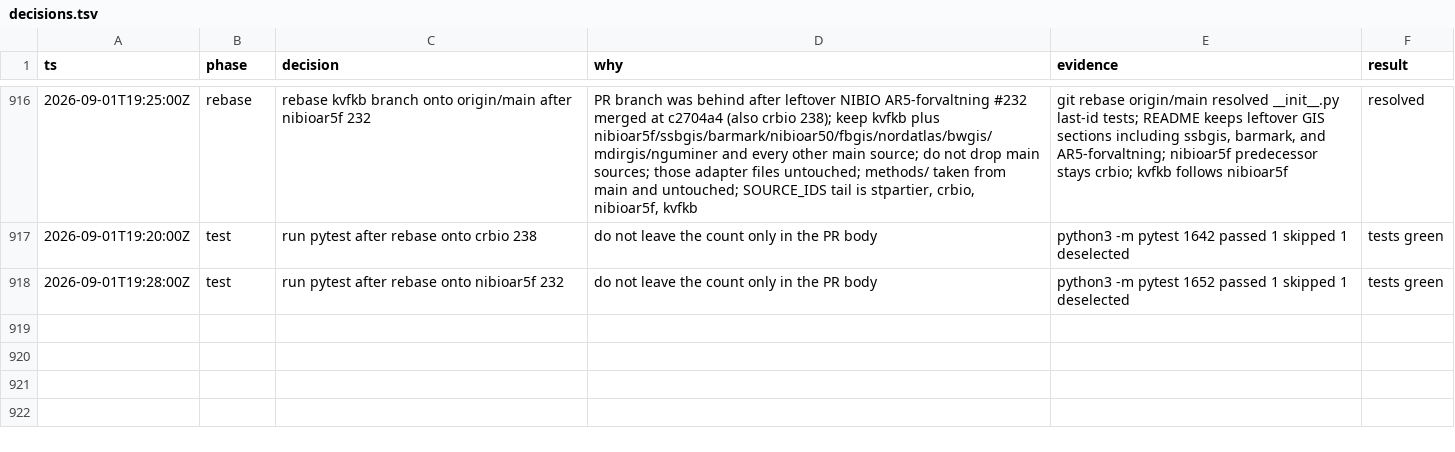
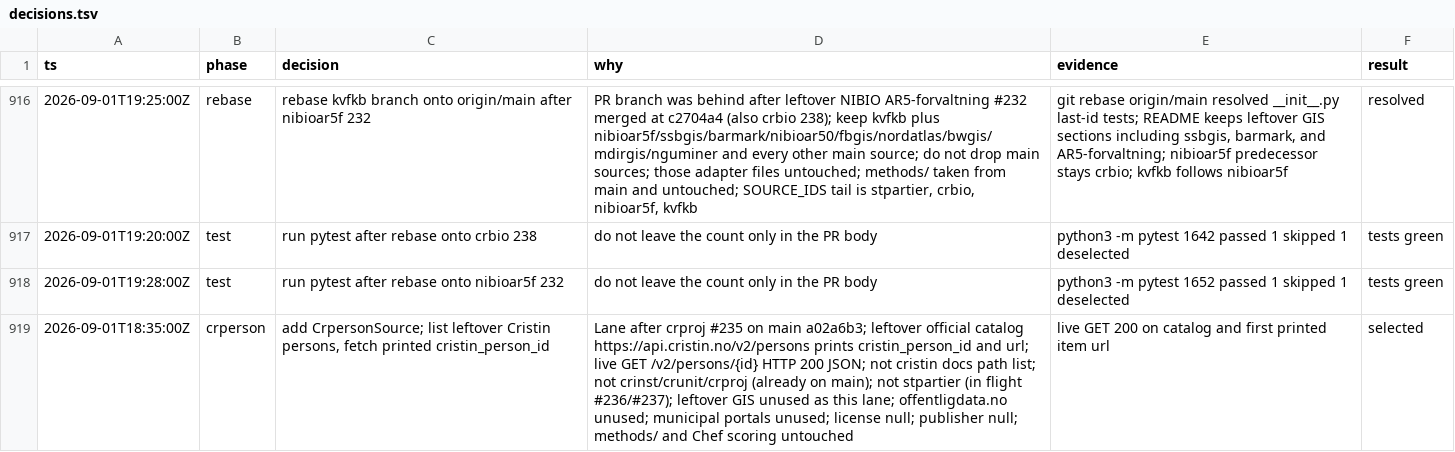
Before and after one commit to Solvelangseth/public-data-agent, a TSV file: decisions.tsv, drawn as a sheet; only a part is shown, gaps mark what is left out; the diff names each change by its address in the sheet, - before the commit and + after, or states it on an @@ line.

```diff
--- a/decisions.tsv
+++ b/decisions.tsv
+row 919: 2026-09-01T18:35:00Z | crperson | add CrpersonSource; list leftover Cristin persons, fetch printed cristin_person_id | Lane after crproj #235 on main a02a6b3; leftover official catalog https://api.cristin.no/v2/persons prints cristin_person_id and url; live GET /v2/persons/{id} HTTP 200 JSON; not cristin docs path list; not crinst/crunit/crproj (already on main); not stpartier (in flight #236/#237); leftover GIS unused as this lane; offentligdata.no unused; municipal portals unused; license null; publisher null; methods/ and Chef scoring untouched | live GET 200 on catalog and first printed item url | selected
```
Also changed, not shown: 42 other files.
